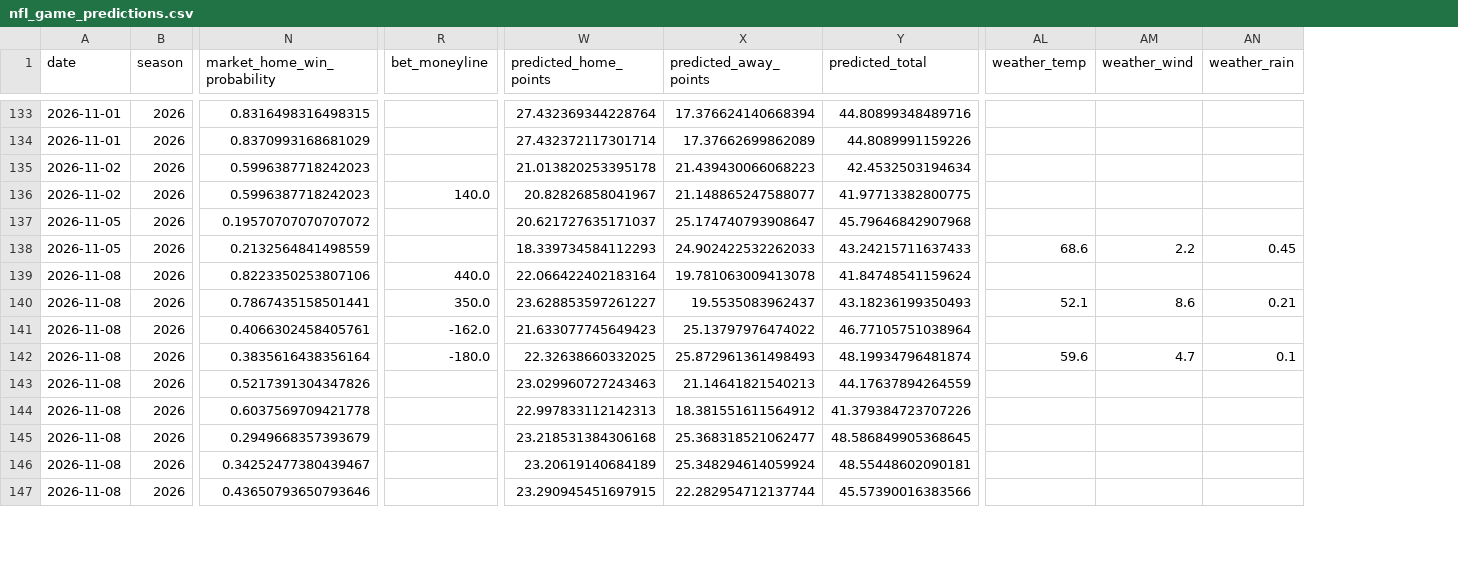
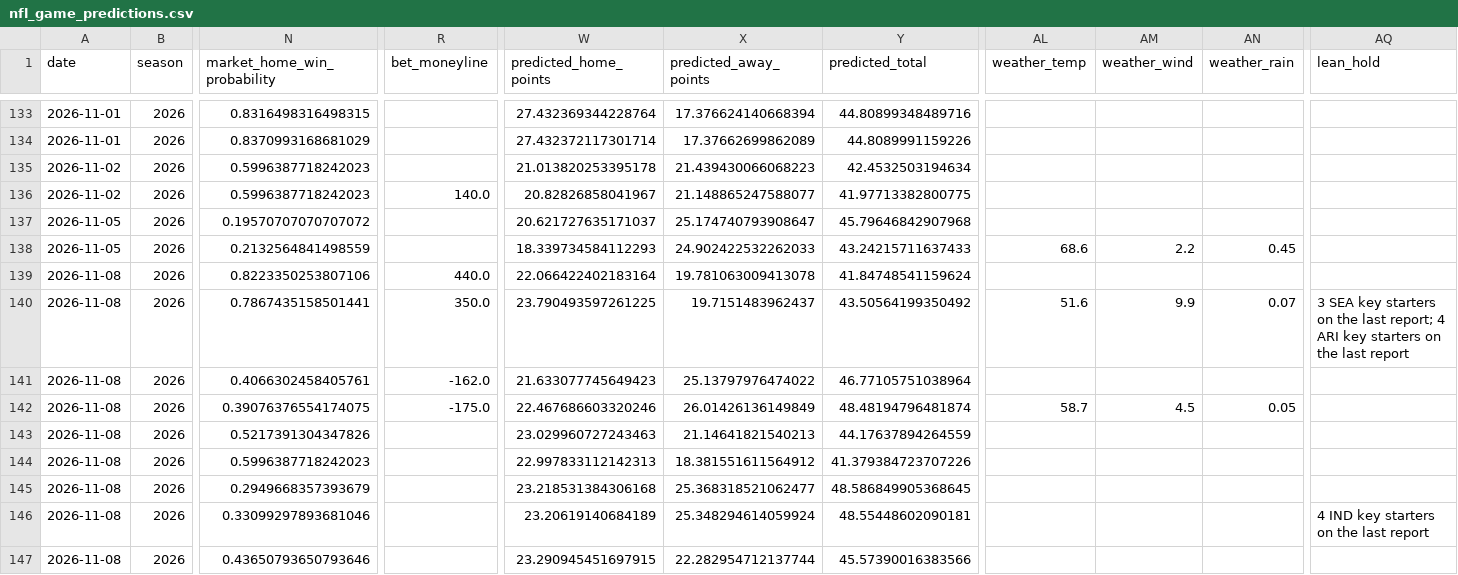
Before and after one commit to JMerchen/mlb_metrics, a CSV file: data/predictions/nfl_game_predictions.csv, drawn as a sheet; only a part is shown, gaps mark what is left out; the diff covers the shown part only; the diff names each change by its address in the sheet, - before the commit and + after, or states it on an @@ line.

```diff
--- a/data/predictions/nfl_game_predictions.csv
+++ b/data/predictions/nfl_game_predictions.csv
+column AQ (lean_hold), rows 140-146: 3 SEA key starters on the last report; 4 ARI key starters on the last report |  |  |  |  |  | 4 IND key starters on the last report
-W140 (predicted_home_points): 23.628853597261227
+W140 (predicted_home_points): 23.790493597261225
-X140 (predicted_away_points): 19.5535083962437
+X140 (predicted_away_points): 19.7151483962437
-Y140 (predicted_total): 43.18236199350493
+Y140 (predicted_total): 43.50564199350492
-AL140 (weather_temp): 52.1
+AL140 (weather_temp): 51.6
-AM140 (weather_wind): 8.6
+AM140 (weather_wind): 9.9
-AN140 (weather_rain): 0.21
+AN140 (weather_rain): 0.07
-N142 (market_home_win_probability): 0.3835616438356164
+N142 (market_home_win_probability): 0.39076376554174075
-R142 (bet_moneyline): -180.0
+R142 (bet_moneyline): -175.0
-W142 (predicted_home_points): 22.32638660332025
+W142 (predicted_home_points): 22.467686603320246
-X142 (predicted_away_points): 25.872961361498493
+X142 (predicted_away_points): 26.01426136149849
-Y142 (predicted_total): 48.19934796481874
+Y142 (predicted_total): 48.48194796481874
-AL142 (weather_temp): 59.6
+AL142 (weather_temp): 58.7
-AM142 (weather_wind): 4.7
+AM142 (weather_wind): 4.5
-AN142 (weather_rain): 0.1
+AN142 (weather_rain): 0.05
-N144 (market_home_win_probability): 0.6037569709421778
+N144 (market_home_win_probability): 0.5996387718242023
-N146 (market_home_win_probability): 0.34252477380439467
+N146 (market_home_win_probability): 0.33099297893681046
```
Also changed, not shown: 41 edited cells elsewhere in this file, docs/data/nfl_game_picks_picks.csv, 1 other file.
